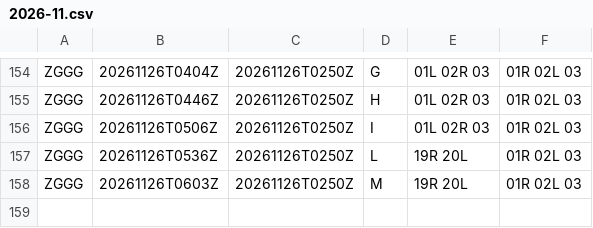
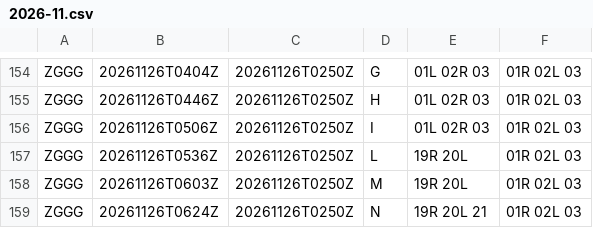
Before and after one commit to honghebincsg/pegasus-fid-gist, a CSV file: atis-history/ZGGG/2026-11.csv, drawn as a sheet; only a part is shown, gaps mark what is left out.

```diff
--- a/atis-history/ZGGG/2026-11.csv
+++ b/atis-history/ZGGG/2026-11.csv
@@ -158 +158,2 @@ ZGGG,20261126T0536Z,20261126T0250Z,L,19R 20L,01R 02L 03
 ZGGG,20261126T0603Z,20261126T0250Z,M,19R 20L,01R 02L 03
+ZGGG,20261126T0624Z,20261126T0250Z,N,19R 20L 21,01R 02L 03
```
Also changed, not shown: atis-history/EHAM/2026-11.csv, atis-history/KMIA/2026-11.csv, 2 other files.
